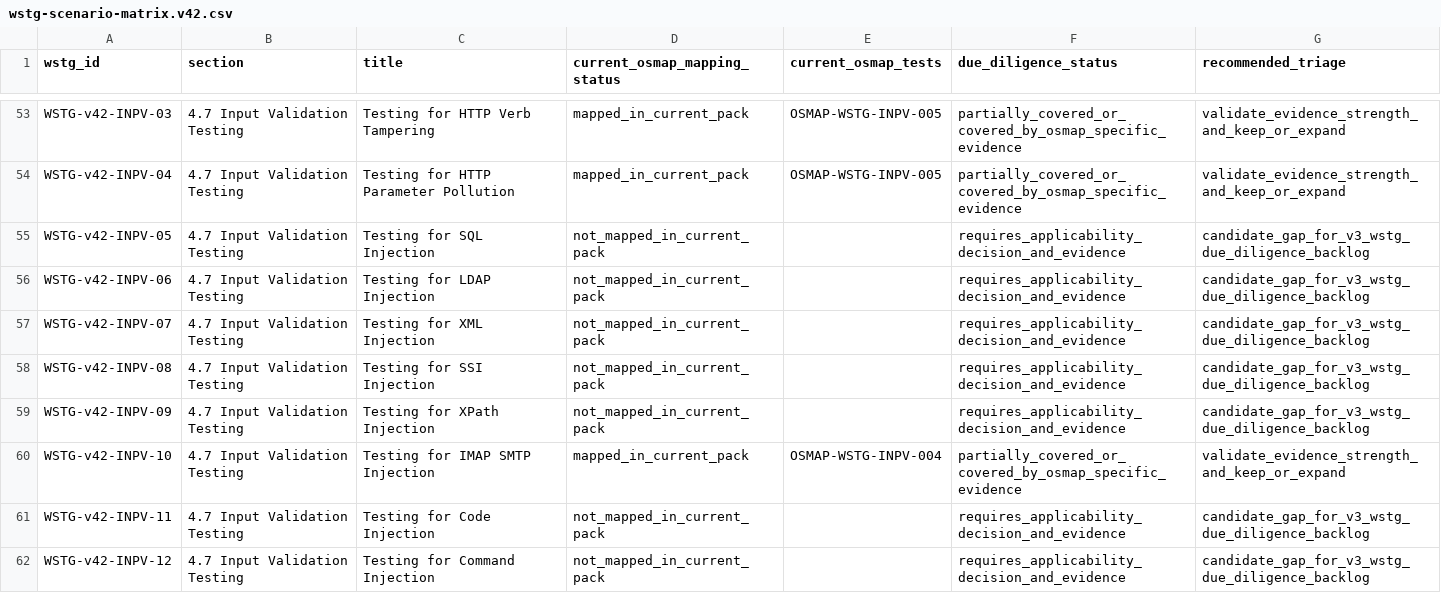
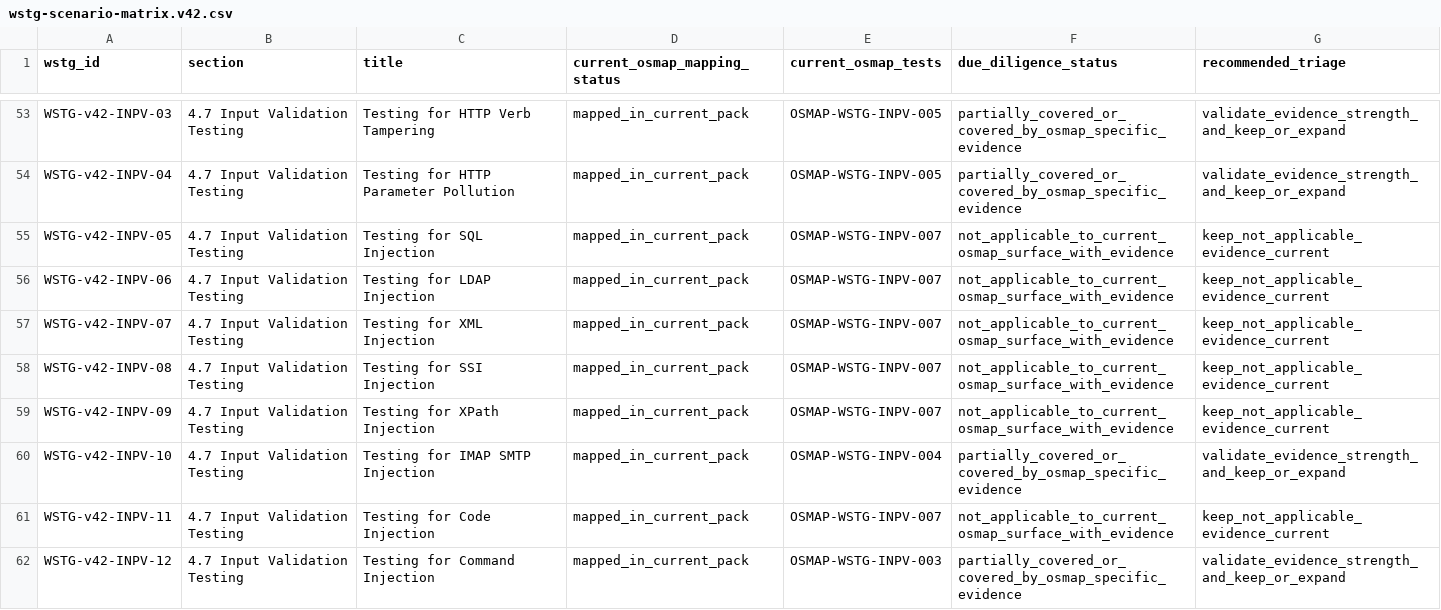
Before and after one commit to unattributed/OSMAP, a CSV file: maint/wstg-testing-pack/wstg-scenario-matrix.v42.csv, drawn as a sheet; only a part is shown, gaps mark what is left out; the diff covers the shown part only.

Commit message:
Add WSTG injection applicability evidence

```diff
--- a/maint/wstg-testing-pack/wstg-scenario-matrix.v42.csv
+++ b/maint/wstg-testing-pack/wstg-scenario-matrix.v42.csv
@@ -54,9 +54,9 @@ WSTG-v42-INPV-03,4.7 Input Validation Testing,Testing for HTTP Verb Tampering,ma
 WSTG-v42-INPV-04,4.7 Input Validation Testing,Testing for HTTP Parameter Pollution,mapped_in_current_pack,OSMAP-WSTG-INPV-005,partially_covered_or_covered_by_osmap_specific_evidence,validate_evidence_strength_and_keep_or_expand
-WSTG-v42-INPV-05,4.7 Input Validation Testing,Testing for SQL Injection,not_mapped_in_current_pack,,requires_applicability_decision_and_evidence,candidate_gap_for_v3_wstg_due_diligence_backlog
-WSTG-v42-INPV-06,4.7 Input Validation Testing,Testing for LDAP Injection,not_mapped_in_current_pack,,requires_applicability_decision_and_evidence,candidate_gap_for_v3_wstg_due_diligence_backlog
-WSTG-v42-INPV-07,4.7 Input Validation Testing,Testing for XML Injection,not_mapped_in_current_pack,,requires_applicability_decision_and_evidence,candidate_gap_for_v3_wstg_due_diligence_backlog
-WSTG-v42-INPV-08,4.7 Input Validation Testing,Testing for SSI Injection,not_mapped_in_current_pack,,requires_applicability_decision_and_evidence,candidate_gap_for_v3_wstg_due_diligence_backlog
-WSTG-v42-INPV-09,4.7 Input Validation Testing,Testing for XPath Injection,not_mapped_in_current_pack,,requires_applicability_decision_and_evidence,candidate_gap_for_v3_wstg_due_diligence_backlog
+WSTG-v42-INPV-05,4.7 Input Validation Testing,Testing for SQL Injection,mapped_in_current_pack,OSMAP-WSTG-INPV-007,not_applicable_to_current_osmap_surface_with_evidence,keep_not_applicable_evidence_current
+WSTG-v42-INPV-06,4.7 Input Validation Testing,Testing for LDAP Injection,mapped_in_current_pack,OSMAP-WSTG-INPV-007,not_applicable_to_current_osmap_surface_with_evidence,keep_not_applicable_evidence_current
+WSTG-v42-INPV-07,4.7 Input Validation Testing,Testing for XML Injection,mapped_in_current_pack,OSMAP-WSTG-INPV-007,not_applicable_to_current_osmap_surface_with_evidence,keep_not_applicable_evidence_current
+WSTG-v42-INPV-08,4.7 Input Validation Testing,Testing for SSI Injection,mapped_in_current_pack,OSMAP-WSTG-INPV-007,not_applicable_to_current_osmap_surface_with_evidence,keep_not_applicable_evidence_current
+WSTG-v42-INPV-09,4.7 Input Validation Testing,Testing for XPath Injection,mapped_in_current_pack,OSMAP-WSTG-INPV-007,not_applicable_to_current_osmap_surface_with_evidence,keep_not_applicable_evidence_current
 WSTG-v42-INPV-10,4.7 Input Validation Testing,Testing for IMAP SMTP Injection,mapped_in_current_pack,OSMAP-WSTG-INPV-004,partially_covered_or_covered_by_osmap_specific_evidence,validate_evidence_strength_and_keep_or_expand
-WSTG-v42-INPV-11,4.7 Input Validation Testing,Testing for Code Injection,not_mapped_in_current_pack,,requires_applicability_decision_and_evidence,candidate_gap_for_v3_wstg_due_diligence_backlog
-WSTG-v42-INPV-12,4.7 Input Validation Testing,Testing for Command Injection,not_mapped_in_current_pack,,requires_applicability_decision_and_evidence,candidate_gap_for_v3_wstg_due_diligence_backlog
+WSTG-v42-INPV-11,4.7 Input Validation Testing,Testing for Code Injection,mapped_in_current_pack,OSMAP-WSTG-INPV-007,not_applicable_to_current_osmap_surface_with_evidence,keep_not_applicable_evidence_current
+WSTG-v42-INPV-12,4.7 Input Validation Testing,Testing for Command Injection,mapped_in_current_pack,OSMAP-WSTG-INPV-003,partially_covered_or_covered_by_osmap_specific_evidence,validate_evidence_strength_and_keep_or_expand
```
Also changed, not shown: 16 edited cells elsewhere in this file, 8 other files.
